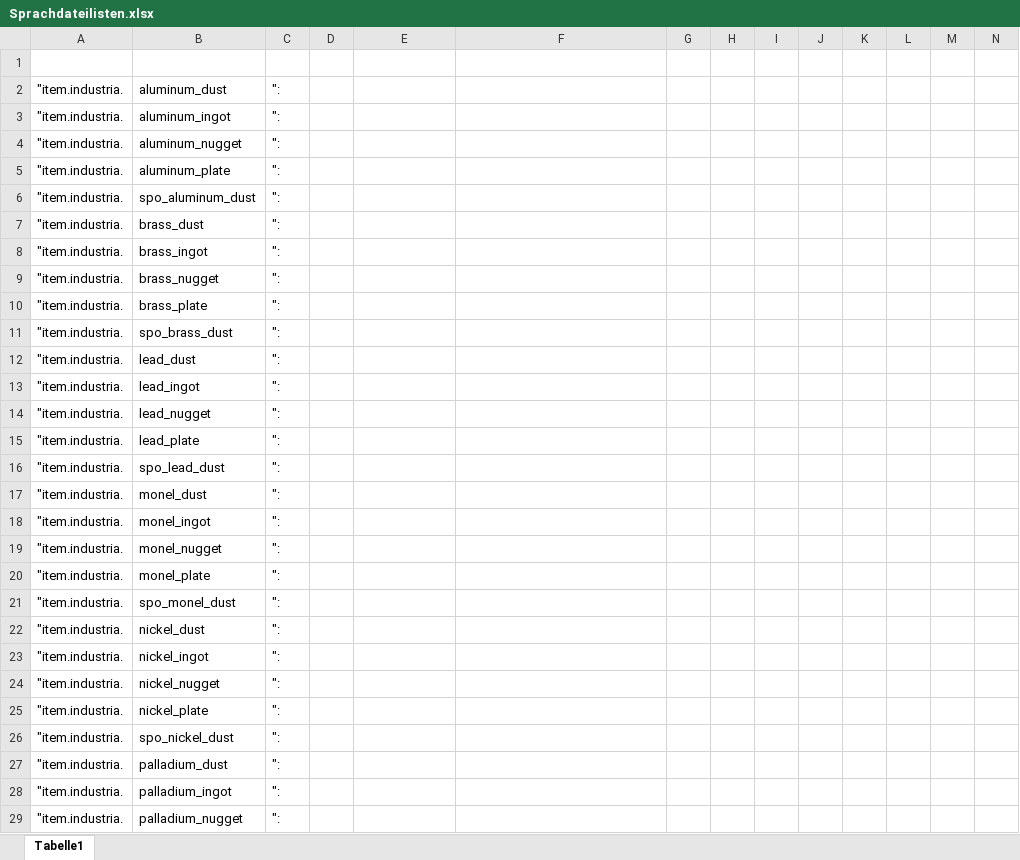
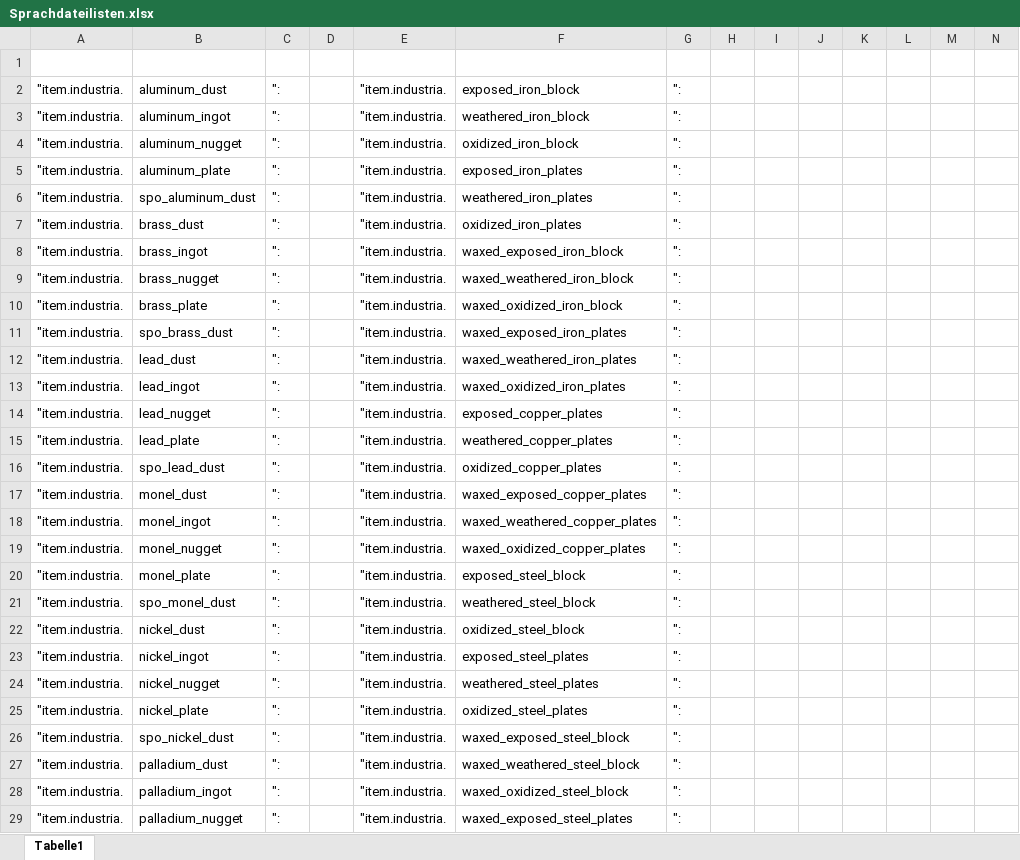
Before and after one commit to M-Marvin/MCMOD-Industria, an Excel workbook: Versandordner/Assets (technisch)/Sprachdateilisten.xlsx, sheet Tabelle1, drawn as a sheet; only a part is shown; values as stored, in another font and other column widths than the file's, no borders; the diff covers the shown part only; the diff names each change by its address in the sheet, - before the commit and + after, or states it on an @@ line.

Commit message:
[TEX] Kupferpaneel; Sprachdatei de geupdated

```diff
--- a/Versandordner/Assets (technisch)/Sprachdateilisten.xlsx (sheet Tabelle1)
+++ b/Versandordner/Assets (technisch)/Sprachdateilisten.xlsx (sheet Tabelle1)
-E2:E29: (empty)
+E2:E29: "item.industria.
-F2: (empty)
+F2: exposed_iron_block
-G2:G29: (empty)
+G2:G29: ":
-F3: (empty)
+F3: weathered_iron_block
-F4: (empty)
+F4: oxidized_iron_block
-F5: (empty)
+F5: exposed_iron_plates
-F6: (empty)
+F6: weathered_iron_plates
-F7: (empty)
+F7: oxidized_iron_plates
-F8: (empty)
+F8: waxed_exposed_iron_block
-F9: (empty)
+F9: waxed_weathered_iron_block
-F10: (empty)
+F10: waxed_oxidized_iron_block
-F11: (empty)
+F11: waxed_exposed_iron_plates
-F12: (empty)
+F12: waxed_weathered_iron_plates
-F13: (empty)
+F13: waxed_oxidized_iron_plates
-F14: (empty)
+F14: exposed_copper_plates
-F15: (empty)
+F15: weathered_copper_plates
-F16: (empty)
+F16: oxidized_copper_plates
-F17: (empty)
+F17: waxed_exposed_copper_plates
-F18: (empty)
+F18: waxed_weathered_copper_plates
-F19: (empty)
+F19: waxed_oxidized_copper_plates
-F20: (empty)
+F20: exposed_steel_block
-F21: (empty)
+F21: weathered_steel_block
-F22: (empty)
+F22: oxidized_steel_block
-F23: (empty)
+F23: exposed_steel_plates
-F24: (empty)
+F24: weathered_steel_plates
-F25: (empty)
+F25: oxidized_steel_plates
-F26: (empty)
+F26: waxed_exposed_steel_block
-F27: (empty)
+F27: waxed_weathered_steel_block
-F28: (empty)
+F28: waxed_oxidized_steel_block
-F29: (empty)
+F29: waxed_exposed_steel_plates
```
Also changed, not shown: 78 edited cells elsewhere in this sheet, 9 other files.
